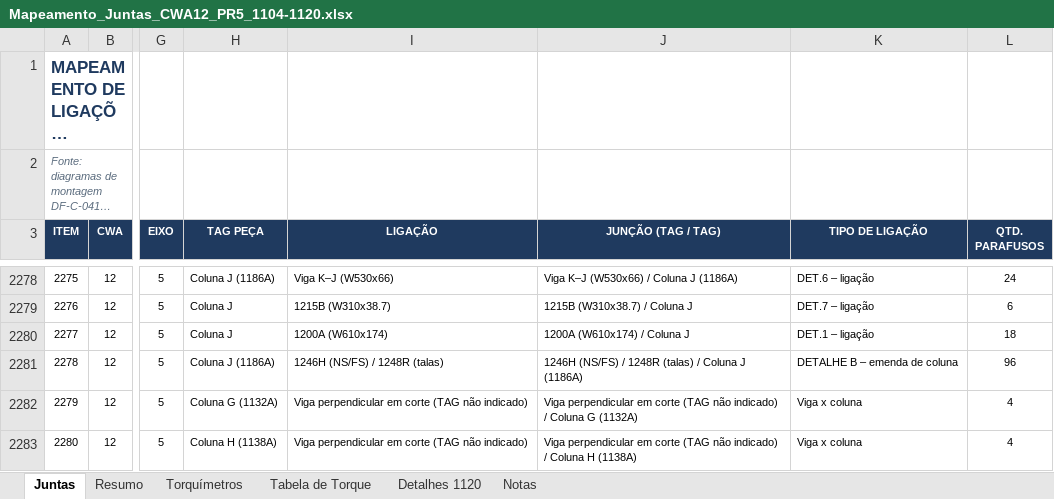
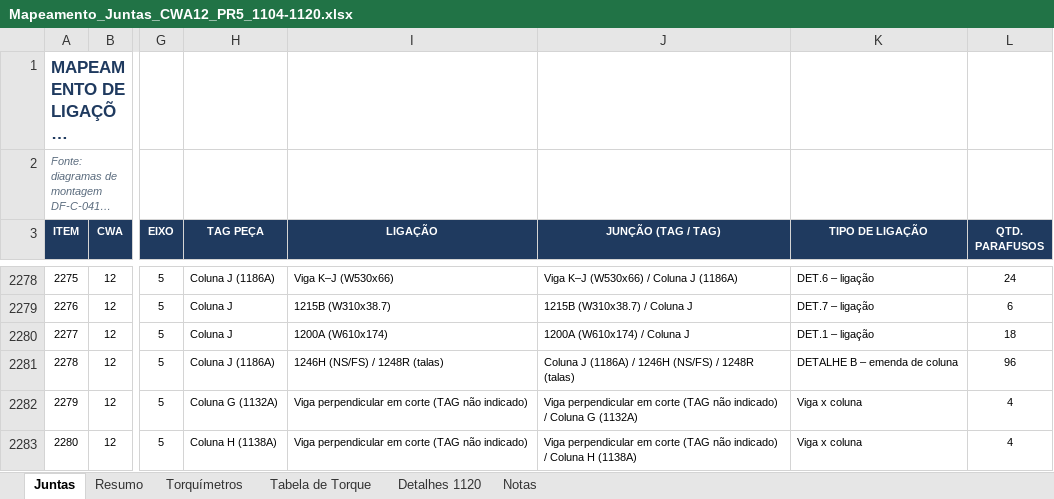
Before and after one commit to samuel77Ss/inspe-o-de-torque, an Excel workbook: Mapeamento_Juntas_CWA12_PR5_1104-1120.xlsx, sheet Juntas, drawn as a sheet; only a part is shown, gaps mark what is left out; long unchanged cells end in …; values as stored, in another font and other column widths than the file's, no borders; conditional formats and table styles not drawn; the diff covers the shown part only; the diff names each change by its address in the sheet, - before the commit and + after, or states it on an @@ line.

```diff
--- a/Mapeamento_Juntas_CWA12_PR5_1104-1120.xlsx (sheet Juntas)
+++ b/Mapeamento_Juntas_CWA12_PR5_1104-1120.xlsx (sheet Juntas)
-J2281 (JUNÇÃO (TAG / TAG)): 1246H (NS/FS) / 1248R (talas) / Coluna J (1186A)
+J2281 (JUNÇÃO (TAG / TAG)): Coluna J (1186A) / 1246H (NS/FS) / 1248R (talas)
```
Also changed, not shown: 19 edited cells elsewhere in this sheet, 4 other files.
